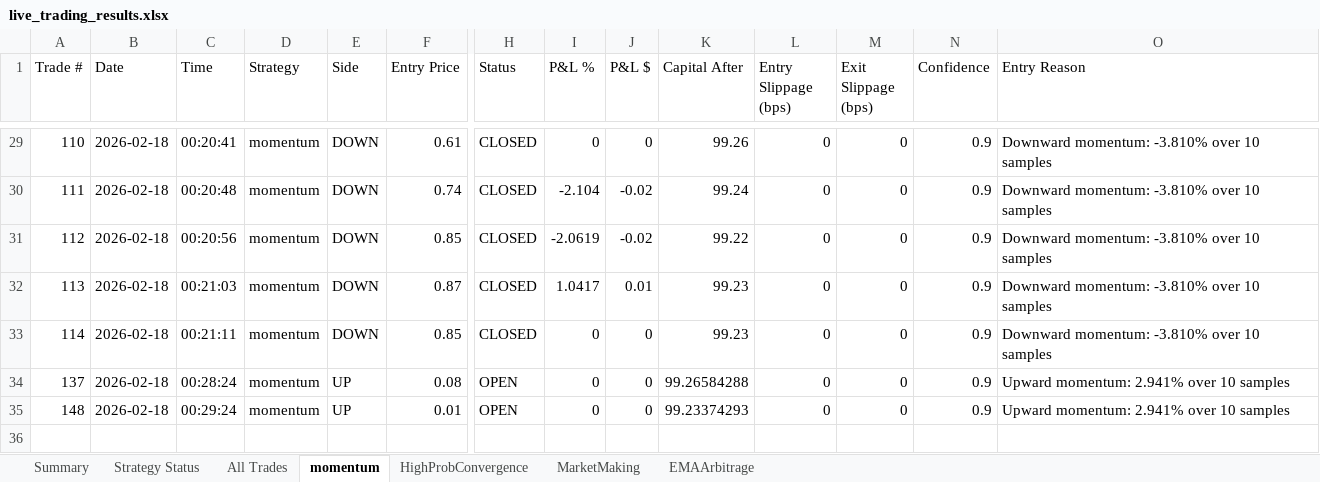
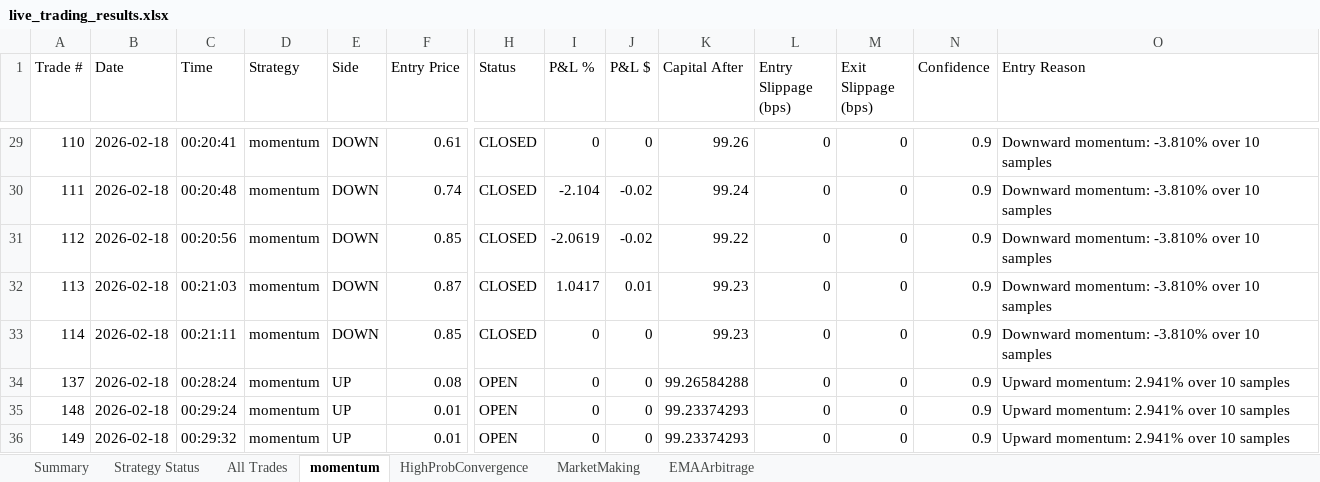
Before and after one commit to herbalclaw/polymarket-strategy-tester, an Excel workbook: live_trading_results.xlsx, sheet momentum, drawn as a sheet; only a part is shown, gaps mark what is left out; values as stored, in another font and other column widths than the file's, no borders; rows hold the shown columns only; the diff names each change by its address in the sheet, - before the commit and + after, or states it on an @@ line.

```diff
--- a/live_trading_results.xlsx (sheet momentum)
+++ b/live_trading_results.xlsx (sheet momentum)
+row 36: 149 | 2026-02-18 | 00:29:32 | momentum | UP | 0.01 | OPEN | 0 | 0 | 99.23374293 | 0 | 0 | 0.9 | Upward momentum: 2.941% over 10 samples
```
Also changed, not shown: sheet All Trades, sheet MarketMaking, sheet Summary, sheet Strategy Status.
